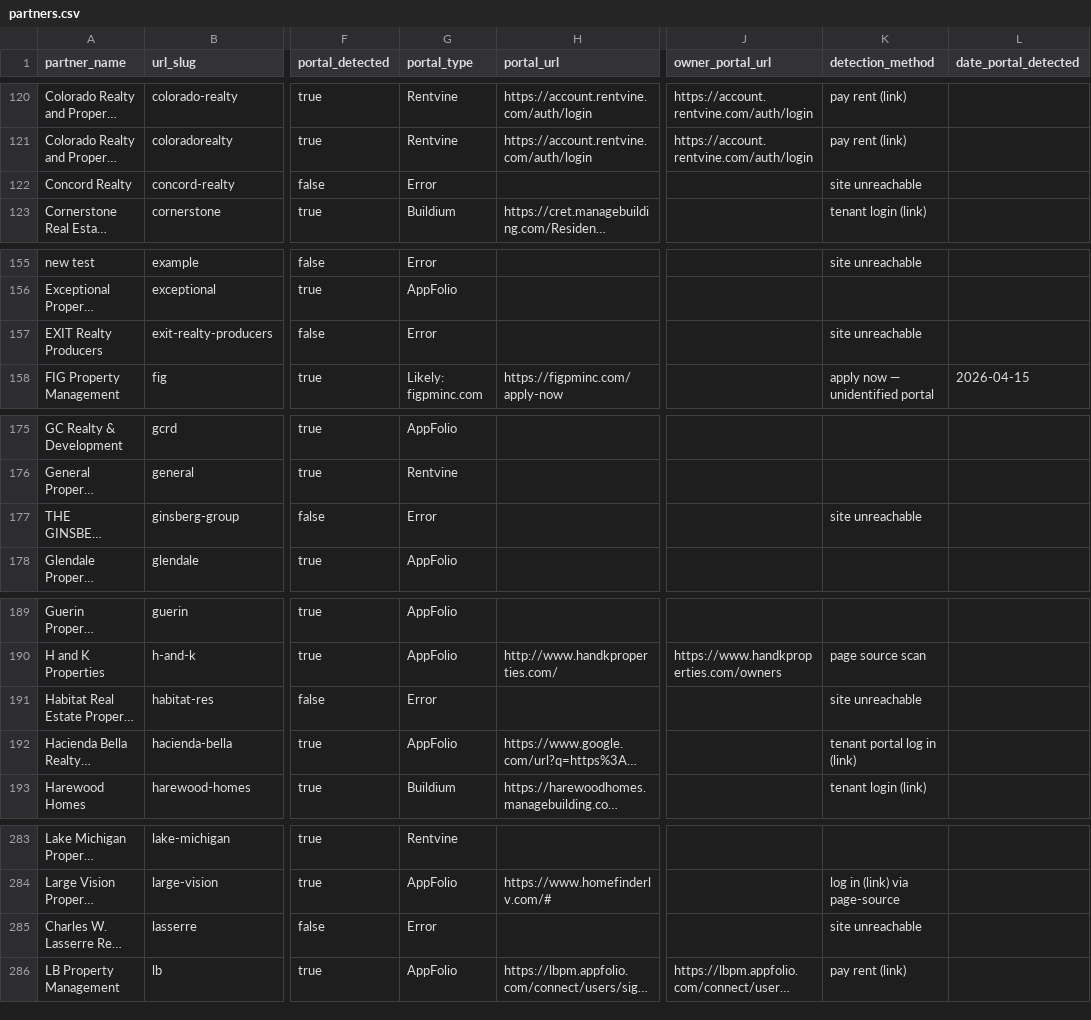
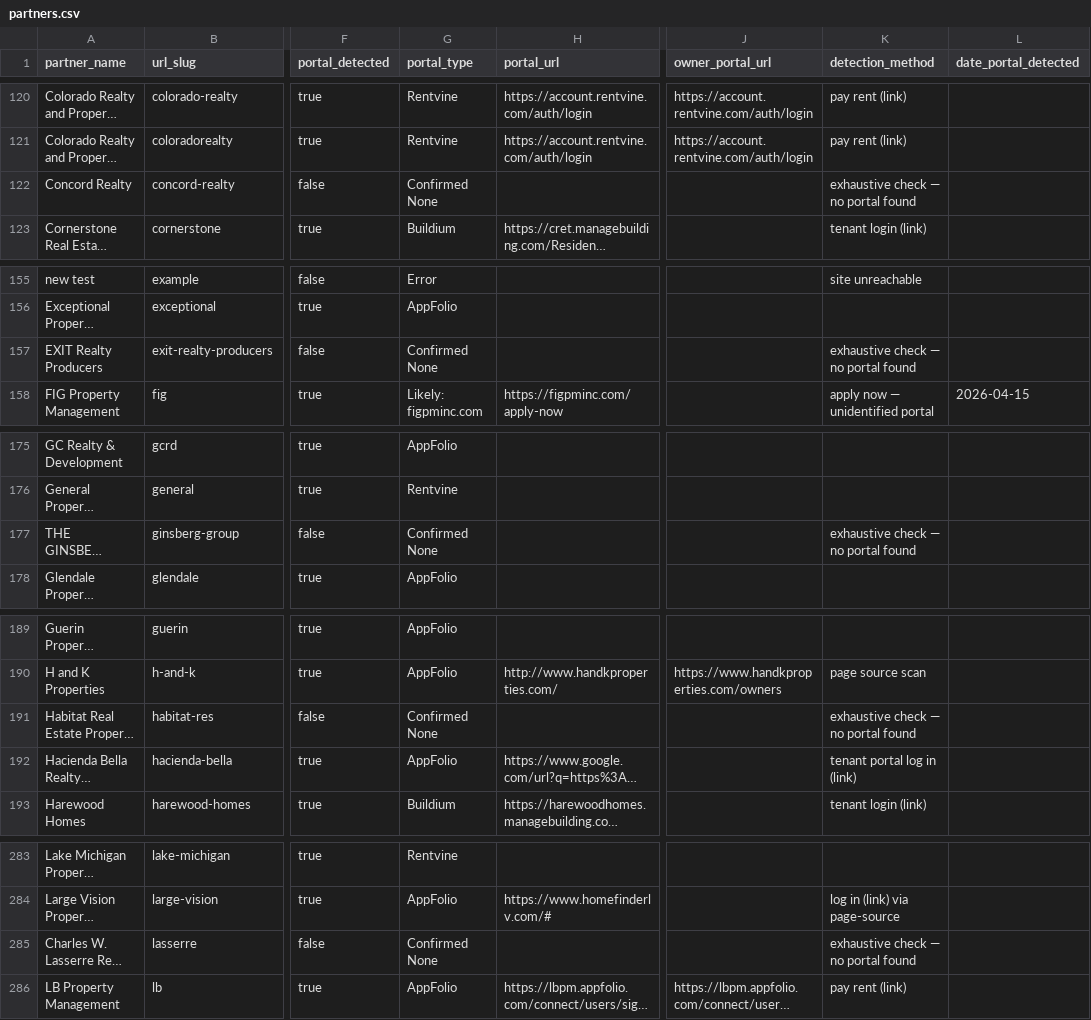
Before and after one commit to Fourmile-10/Appf-weekly-scraper, a CSV file: partners.csv, drawn as a sheet; only a part is shown, gaps mark what is left out; long unchanged cells end in …; the diff covers the shown part only; the diff names each change by its address in the sheet, - before the commit and + after, or states it on an @@ line.

```diff
--- a/partners.csv
+++ b/partners.csv
-G122 (portal_type): Error
+G122 (portal_type): Confirmed None
-K122 (detection_method): site unreachable
+K122 (detection_method): exhaustive check — no portal found
-G157 (portal_type): Error
+G157 (portal_type): Confirmed None
-K157 (detection_method): site unreachable
+K157 (detection_method): exhaustive check — no portal found
-G177 (portal_type): Error
+G177 (portal_type): Confirmed None
-K177 (detection_method): site unreachable
+K177 (detection_method): exhaustive check — no portal found
-G191 (portal_type): Error
+G191 (portal_type): Confirmed None
-K191 (detection_method): site unreachable
+K191 (detection_method): exhaustive check — no portal found
-G285 (portal_type): Error
+G285 (portal_type): Confirmed None
-K285 (detection_method): site unreachable
+K285 (detection_method): exhaustive check — no portal found
```
Also changed, not shown: 4 edited cells elsewhere in this file.
